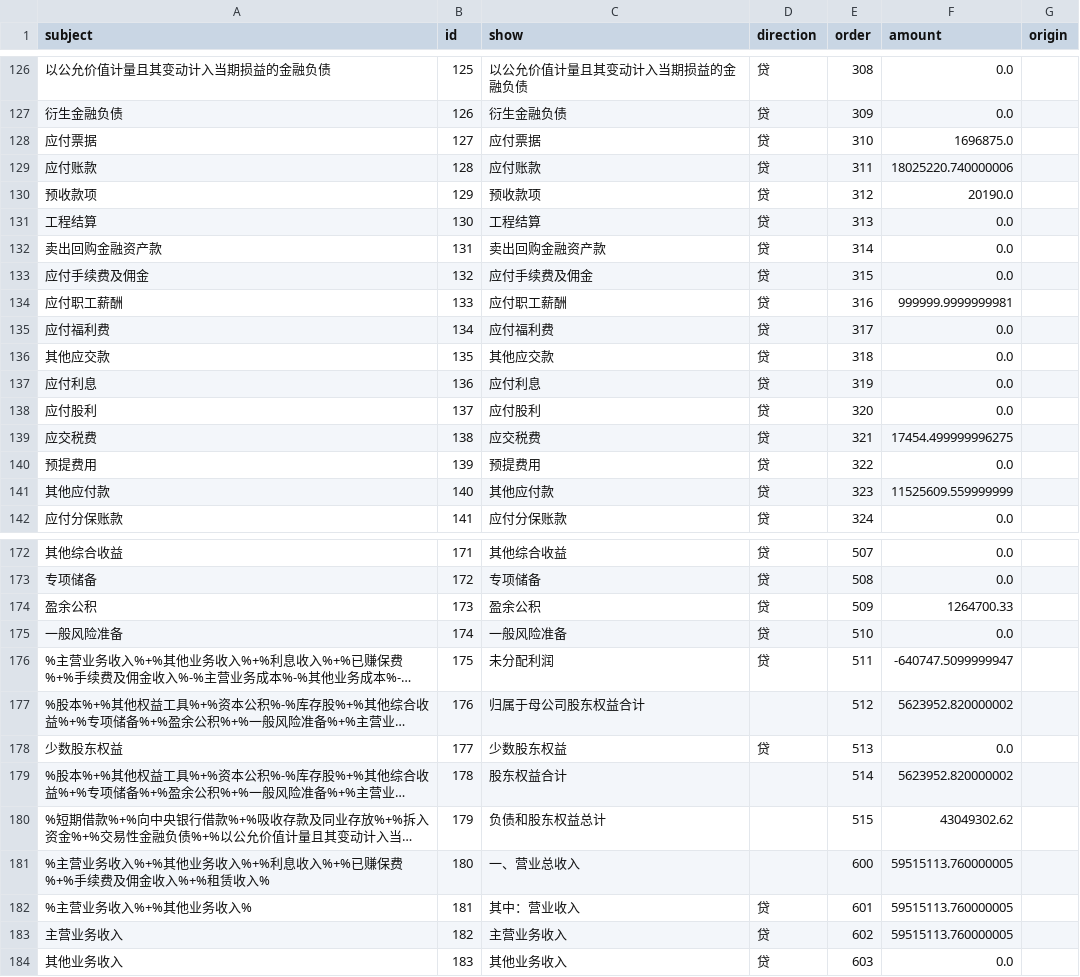
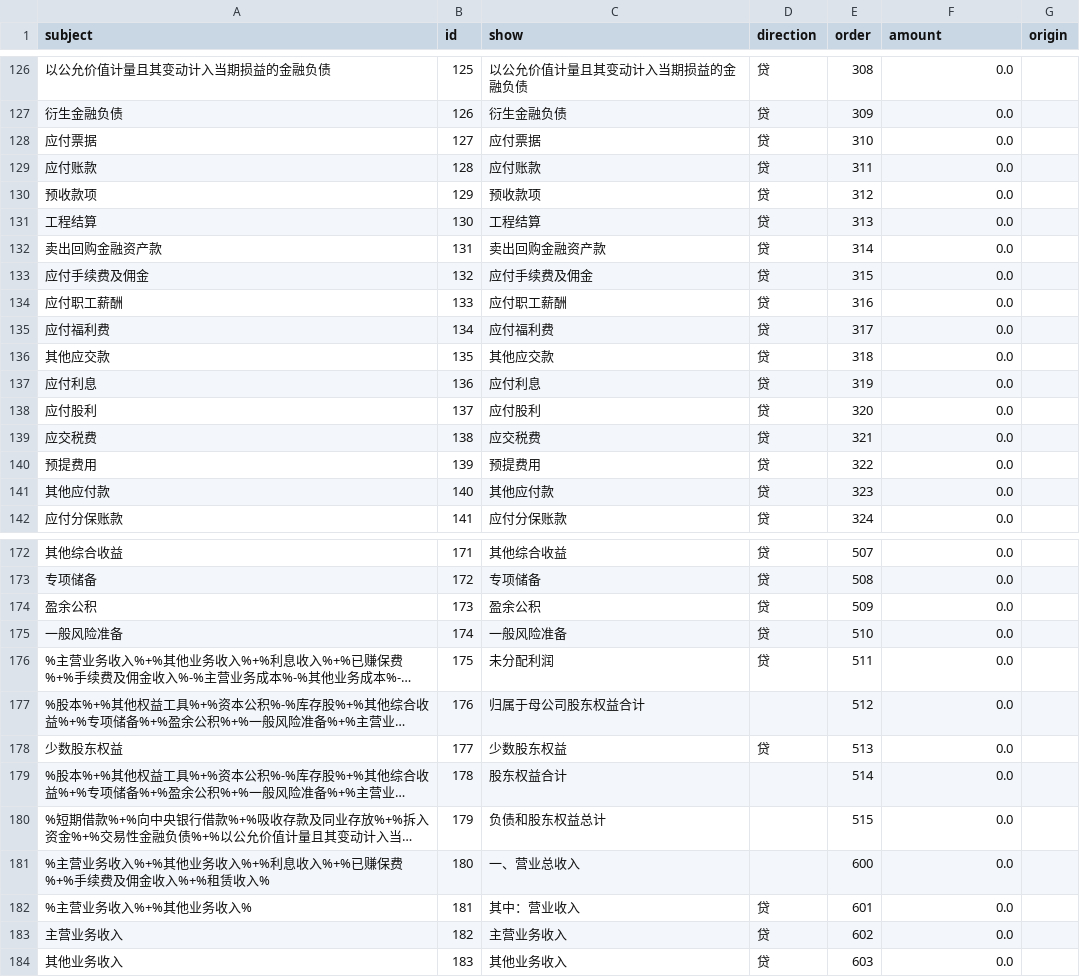
Before and after one commit to litufu/gewuaduitserver, a CSV file: src/pythonFolder/tb.csv, drawn as a sheet; only a part is shown, gaps mark what is left out; long unchanged cells end in …; the diff covers the shown part only; the diff names each change by its address in the sheet, - before the commit and + after, or states it on an @@ line.

```diff
--- a/src/pythonFolder/tb.csv
+++ b/src/pythonFolder/tb.csv
-F128 (amount): 1696875.0
+F128 (amount): 0.0
-F129 (amount): 18025220.740000006
+F129 (amount): 0.0
-F130 (amount): 20190.0
+F130 (amount): 0.0
-F134 (amount): 999999.9999999981
+F134 (amount): 0.0
-F139 (amount): 17454.499999996275
+F139 (amount): 0.0
-F141 (amount): 11525609.559999999
+F141 (amount): 0.0
-F174 (amount): 1264700.33
+F174 (amount): 0.0
-F176 (amount): -640747.5099999947
+F176 (amount): 0.0
-F177 (amount): 5623952.820000002
+F177 (amount): 0.0
-F179 (amount): 5623952.820000002
+F179 (amount): 0.0
-F180 (amount): 43049302.62
+F180 (amount): 0.0
-F181:F183 (amount): 59515113.760000005
+F181:F183 (amount): 0.0
```
Also changed, not shown: 48 edited cells elsewhere in this file, tb.csv, 1 other file.
